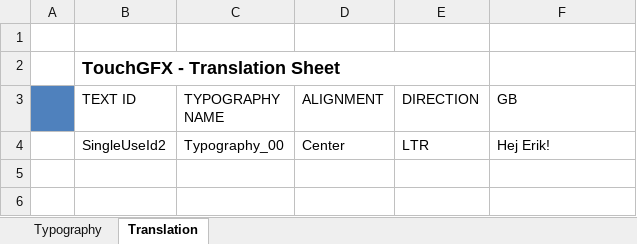
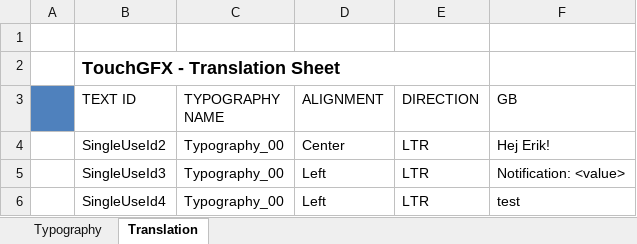
Before and after one commit to nergnezor/strolex, an Excel workbook: assets/texts/texts.xlsx, sheet Translation, drawn as a sheet; values as stored, in another font and other column widths than the file's, no borders; the diff names each change by its address in the sheet, - before the commit and + after, or states it on an @@ line.

Commit message:
runtime text

```diff
--- a/assets/texts/texts.xlsx (sheet Translation)
+++ b/assets/texts/texts.xlsx (sheet Translation)
+row 5:  | SingleUseId3 | Typography_00 | Left | LTR | Notification: <value>
+row 6:  | SingleUseId4 | Typography_00 | Left | LTR | test
```
Also changed, not shown: sheet Typography, 2 other files.
